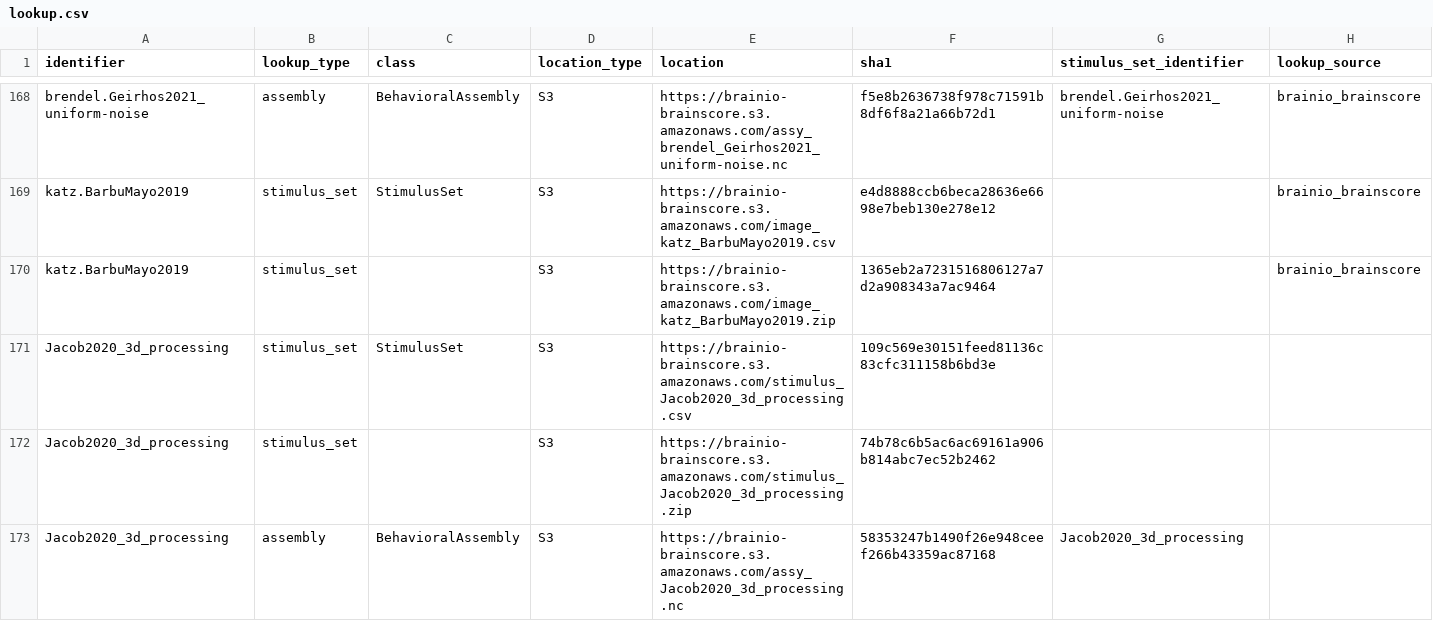
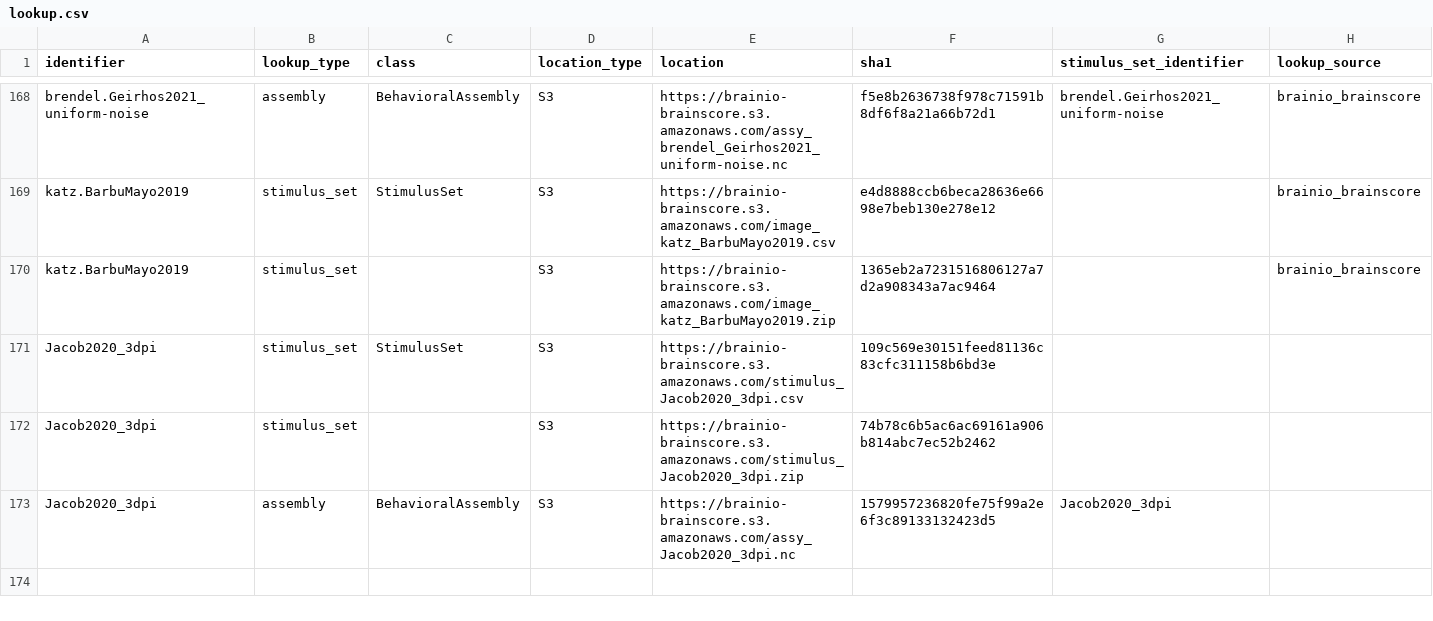
Before and after one commit to brain-score/vision, a CSV file: brainscore/lookup.csv, drawn as a sheet; only a part is shown, gaps mark what is left out.

Commit message:
Moving forward with jacob 2020

```diff
--- a/brainscore/lookup.csv
+++ b/brainscore/lookup.csv
@@ -170,4 +170,4 @@ katz.BarbuMayo2019,stimulus_set,StimulusSet,S3,https://brainio-brainscore.s3.ama
 katz.BarbuMayo2019,stimulus_set,,S3,https://brainio-brainscore.s3.amazonaws.com/image_katz_BarbuMayo2019.zip,1365eb2a7231516806127a7d2a908343a7ac9464,,brainio_brainscore
-Jacob2020_3d_processing,stimulus_set,StimulusSet,S3,https://brainio-brainscore.s3.amazonaws.com/stimulus_Jacob2020_3d_processing.csv,109c569e30151feed81136c83cfc311158b6bd3e,,
-Jacob2020_3d_processing,stimulus_set,,S3,https://brainio-brainscore.s3.amazonaws.com/stimulus_Jacob2020_3d_processing.zip,74b78c6b5ac6ac69161a906b814abc7ec52b2462,,
-Jacob2020_3d_processing,assembly,BehavioralAssembly,S3,https://brainio-brainscore.s3.amazonaws.com/assy_Jacob2020_3d_processing.nc,58353247b1490f26e948ceef266b43359ac87168,Jacob2020_3d_processing,
+Jacob2020_3dpi,stimulus_set,StimulusSet,S3,https://brainio-brainscore.s3.amazonaws.com/stimulus_Jacob2020_3dpi.csv,109c569e30151feed81136c83cfc311158b6bd3e,,
+Jacob2020_3dpi,stimulus_set,,S3,https://brainio-brainscore.s3.amazonaws.com/stimulus_Jacob2020_3dpi.zip,74b78c6b5ac6ac69161a906b814abc7ec52b2462,,
+Jacob2020_3dpi,assembly,BehavioralAssembly,S3,https://brainio-brainscore.s3.amazonaws.com/assy_Jacob2020_3dpi.nc,1579957236820fe75f99a2e6f3c89133132423d5,Jacob2020_3dpi,
```
Also changed, not shown: 6 other files.
